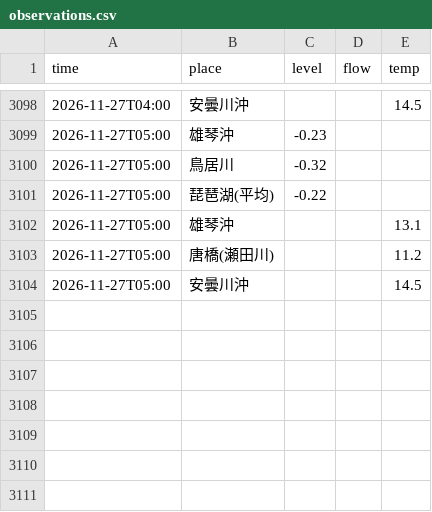
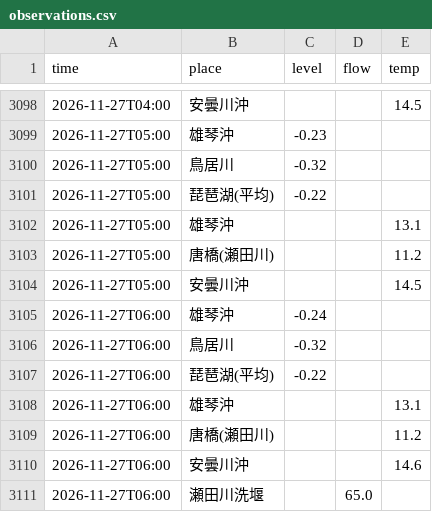
Before and after one commit to suzuhaya5666-lgtm/Biwakodate, a CSV file: data/observations.csv, drawn as a sheet; only a part is shown, gaps mark what is left out; the diff names each change by its address in the sheet, - before the commit and + after, or states it on an @@ line.

```diff
--- a/data/observations.csv
+++ b/data/observations.csv
+row 3105: 2026-11-27T06:00 | 雄琴沖 | -0.24
+row 3106: 2026-11-27T06:00 | 鳥居川 | -0.32
+row 3107: 2026-11-27T06:00 | 琵琶湖(平均) | -0.22
+row 3108: 2026-11-27T06:00 | 雄琴沖 |  |  | 13.1
+row 3109: 2026-11-27T06:00 | 唐橋(瀬田川) |  |  | 11.2
+row 3110: 2026-11-27T06:00 | 安曇川沖 |  |  | 14.6
+row 3111: 2026-11-27T06:00 | 瀬田川洗堰 |  | 65.0
```
Also changed, not shown: data/rivers.csv, 3 other files.
